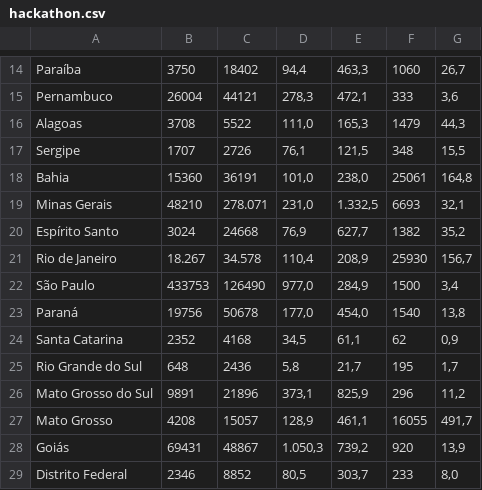
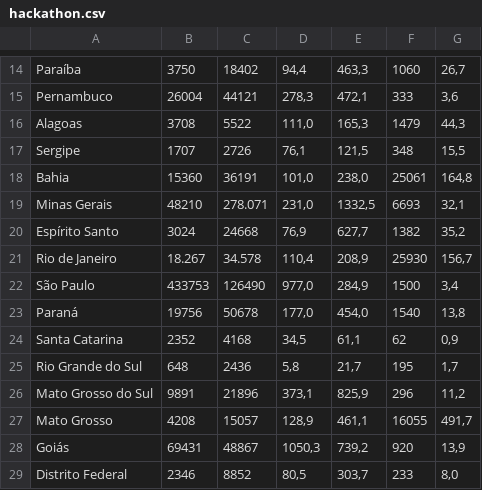
Before and after one commit to hannelita/zika-hackathon, a CSV file: br_data/hackathon.csv, drawn as a sheet; only a part is shown, gaps mark what is left out.

Commit message:
reformatiing

```diff
--- a/br_data/hackathon.csv
+++ b/br_data/hackathon.csv
@@ -18,3 +18,3 @@ Sergipe,1707,2726,"76,1","121,5",348,"15,5"
 Bahia,15360,36191,"101,0","238,0",25061,"164,8"
-Minas Gerais,48210,278.071,"231,0","1.332,5",6693,"32,1"
+Minas Gerais,48210,278.071,"231,0","1332,5",6693,"32,1"
 Espírito Santo,3024,24668,"76,9","627,7",1382,"35,2"
@@ -27,3 +27,3 @@ Mato Grosso do Sul,9891,21896,"373,1","825,9",296,"11,2"
 Mato Grosso,4208,15057,"128,9","461,1",16055,"491,7"
-Goiás,69431,48867,"1.050,3","739,2",920,"13,9"
+Goiás,69431,48867,"1050,3","739,2",920,"13,9"
 Distrito Federal,2346,8852,"80,5","303,7",233,"8,0"
```
